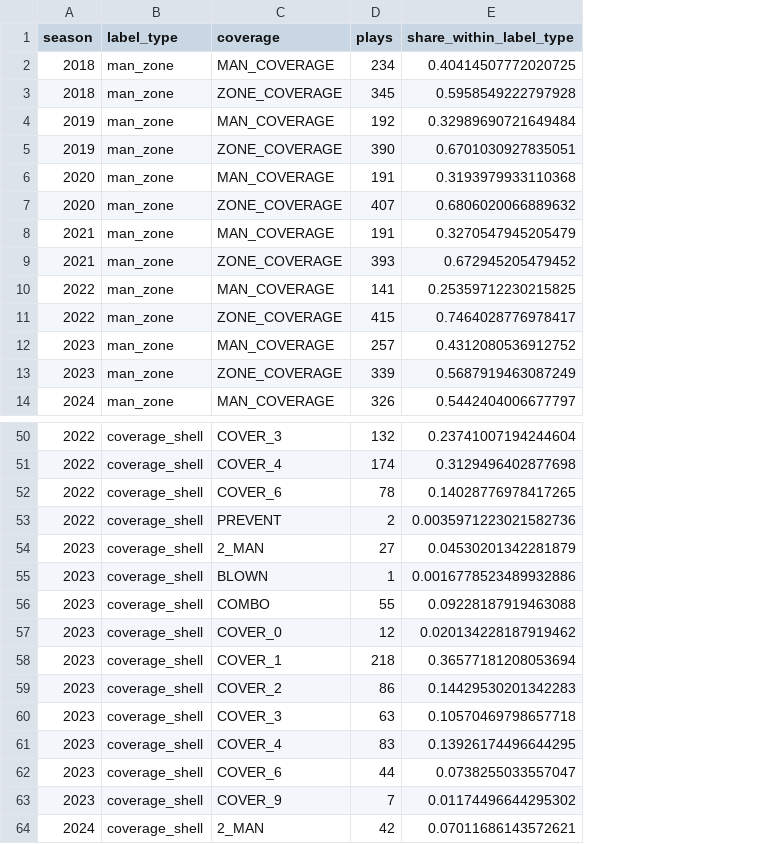
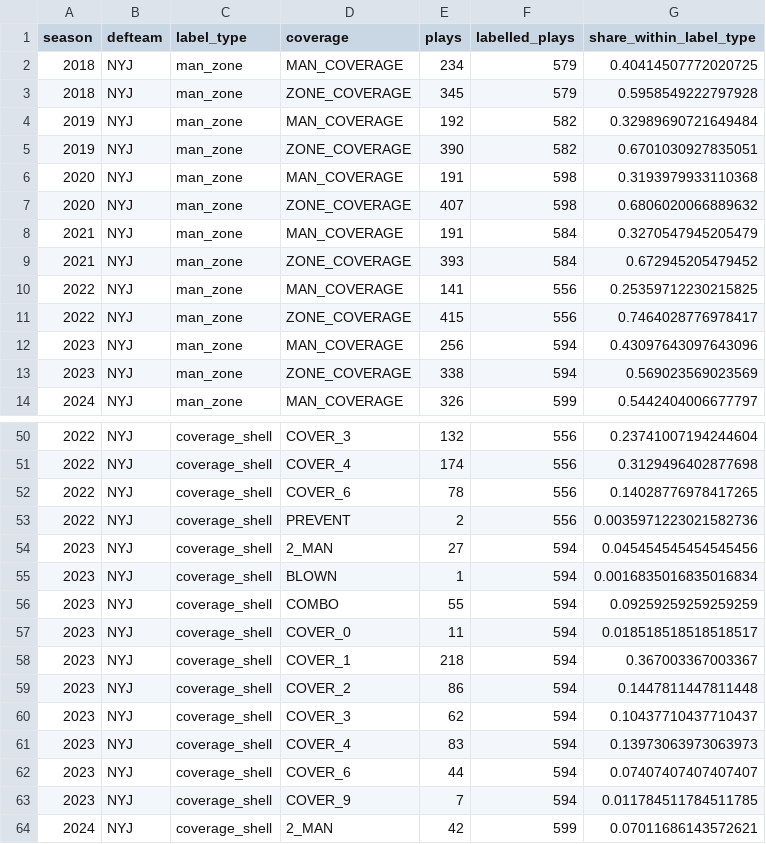
Before and after one commit to Fixedwing801/jets-performance-dashboard-2026, a CSV file: data/jets_coverage_tendencies.csv, drawn as a sheet; only a part is shown, gaps mark what is left out; addresses are those after the commit; the diff names each change by its address in the sheet, - before the commit and + after, or states it on an @@ line.

```diff
--- a/data/jets_coverage_tendencies.csv
+++ b/data/jets_coverage_tendencies.csv
+column B (defteam), rows 2-14: all NYJ; rows 50-64: all NYJ
+column F (labelled_plays), rows 2-14: 579 | 579 | 582 | 582 | 598 | 598 | 584 | 584 | 556 | 556 | 594 | 594 | 599; rows 50-64: 556 | 556 | 556 | 556 | 594 | 594 | 594 | 594 | 594 | 594 | 594 | 594 | 594 | 594 | 599
-E12 (plays): 257
+E12 (plays): 256
-G12 (share_within_label_type): 0.4312080536912752
+G12 (share_within_label_type): 0.43097643097643096
-E13 (plays): 339
+E13 (plays): 338
-G13 (share_within_label_type): 0.5687919463087249
+G13 (share_within_label_type): 0.569023569023569
-G54 (share_within_label_type): 0.04530201342281879
+G54 (share_within_label_type): 0.045454545454545456
-G55 (share_within_label_type): 0.0016778523489932886
+G55 (share_within_label_type): 0.0016835016835016834
-G56 (share_within_label_type): 0.09228187919463088
+G56 (share_within_label_type): 0.09259259259259259
-E57 (plays): 12
+E57 (plays): 11
-G57 (share_within_label_type): 0.020134228187919462
+G57 (share_within_label_type): 0.018518518518518517
-G58 (share_within_label_type): 0.36577181208053694
+G58 (share_within_label_type): 0.367003367003367
-G59 (share_within_label_type): 0.14429530201342283
+G59 (share_within_label_type): 0.1447811447811448
-E60 (plays): 63
+E60 (plays): 62
-G60 (share_within_label_type): 0.10570469798657718
+G60 (share_within_label_type): 0.10437710437710437
-G61 (share_within_label_type): 0.13926174496644295
+G61 (share_within_label_type): 0.13973063973063973
-G62 (share_within_label_type): 0.0738255033557047
+G62 (share_within_label_type): 0.07407407407407407
-G63 (share_within_label_type): 0.01174496644295302
+G63 (share_within_label_type): 0.011784511784511785
```
Also changed, not shown: 20 other files.
